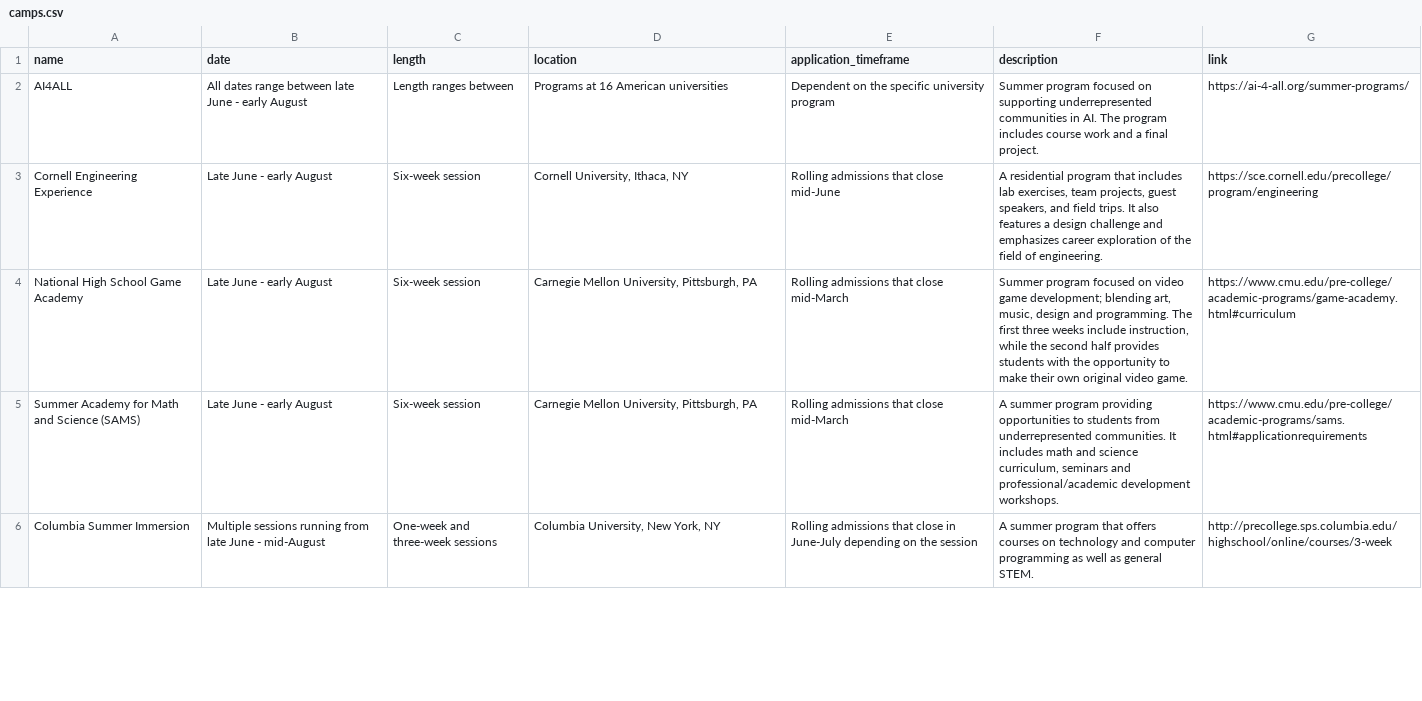
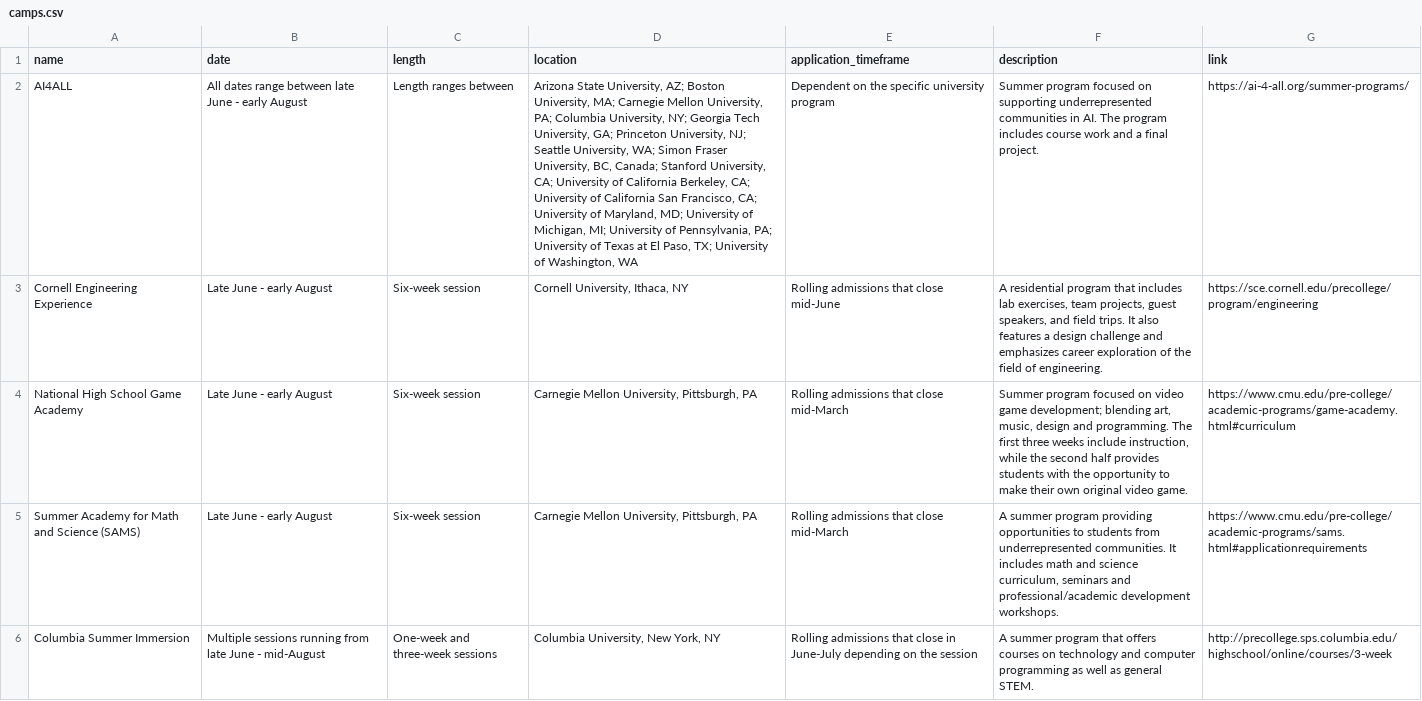
Before and after one commit to aihq/aihq-website, a CSV file: assets/csv/camps.csv, drawn as a sheet; only a part is shown; the diff covers the shown part only.

Commit message:
Updated sorting for camps and conferences

```diff
--- a/assets/csv/camps.csv
+++ b/assets/csv/camps.csv
@@ -1,3 +1,4 @@
 name,date,length,location,application_timeframe,description,link
-AI4ALL,All dates range between late June - early August,Length ranges between ,Programs at 16 American universities ,Dependent on the specific university program,Summer program focused on supporting underrepresented communities in AI. The program includes course work and a final project.,https://ai-4-all.org/summer-programs/
+AI4ALL,All dates range between late June - early August,Length ranges between,"Arizona State University, AZ; Boston University, MA; Carnegie Mellon University, PA; Columbia University, NY; Georgia Tech University, GA; Princeton University, NJ; Seattle University, WA; Simon Fraser University, BC, Canada; Stanford University, CA; University of California Berkeley, CA; University of California San Francisco, CA; University of Maryland, MD; University of Michigan, MI; University of Pennsylvania, PA; University of Texas at El Paso, TX; University of Washington, WA
+",Dependent on the specific university program,Summer program focused on supporting underrepresented communities in AI. The program includes course work and a final project.,https://ai-4-all.org/summer-programs/
 Cornell Engineering Experience,Late June - early August,Six-week session,"Cornell University, Ithaca, NY",Rolling admissions that close mid-June,"A residential program that includes lab exercises, team projects, guest speakers, and field trips. It also features a design challenge and emphasizes career exploration of the field of engineering.",https://sce.cornell.edu/precollege/program/engineering
```
Also changed, not shown: 2 edited cells elsewhere in this file, 5 other files.
